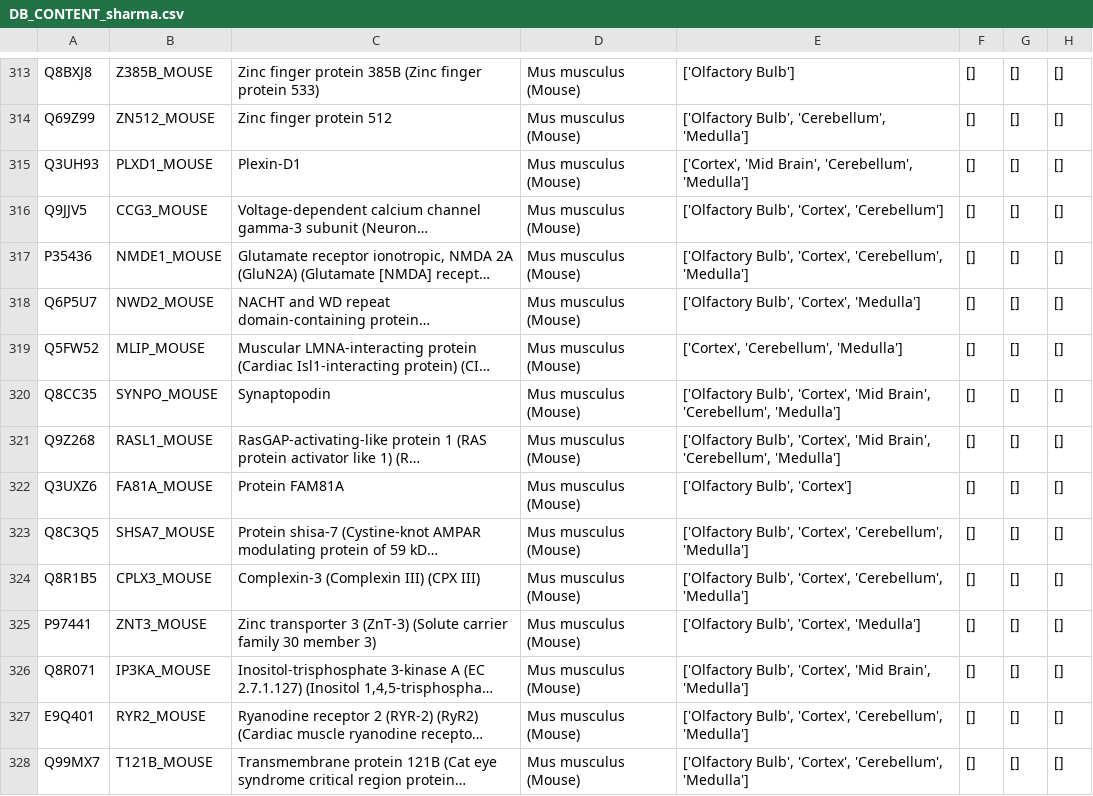
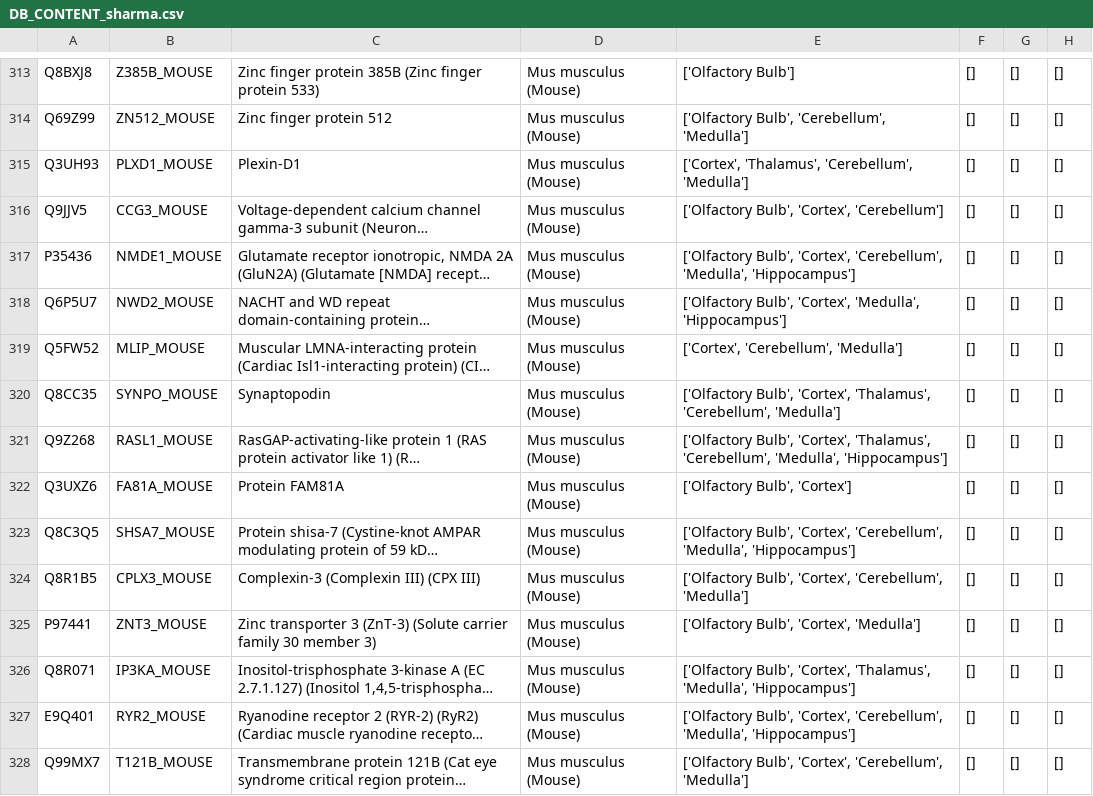
Before and after one commit to ChristinaAndrinopoyloy/BiotechnologyProject, a CSV file: DB_CONTENT_sharma.csv, drawn as a sheet; only a part is shown, gaps mark what is left out; long unchanged cells end in …; the diff covers the shown part only; the diff names each change by its address in the sheet, - before the commit and + after, or states it on an @@ line.

```diff
--- a/DB_CONTENT_sharma.csv
+++ b/DB_CONTENT_sharma.csv
-E315: ['Cortex', 'Mid Brain', 'Cerebellum', 'Medulla']
+E315: ['Cortex', 'Thalamus', 'Cerebellum', 'Medulla']
-E317: …'Cortex', 'Cerebellum', 'Medulla']
+E317: …'Cortex', 'Cerebellum', 'Medulla', 'Hippocampus']
-E318: …Bulb', 'Cortex', 'Medulla']
+E318: …Bulb', 'Cortex', 'Medulla', 'Hippocampus']
-E320: …Bulb', 'Cortex', 'Mid Brain', 'Cerebellum', 'Medulla']
+E320: …Bulb', 'Cortex', 'Thalamus', 'Cerebellum', 'Medulla']
-E321: …Bulb', 'Cortex', 'Mid Brain', 'Cerebellum', 'Medulla']
+E321: …Bulb', 'Cortex', 'Thalamus', 'Cerebellum', 'Medulla', 'Hippocampus']
-E323: …'Cortex', 'Cerebellum', 'Medulla']
+E323: …'Cortex', 'Cerebellum', 'Medulla', 'Hippocampus']
-E326: …Bulb', 'Cortex', 'Mid Brain', 'Medulla']
+E326: …Bulb', 'Cortex', 'Thalamus', 'Medulla', 'Hippocampus']
-E327: …'Cortex', 'Cerebellum', 'Medulla']
+E327: …'Cortex', 'Cerebellum', 'Medulla', 'Hippocampus']
```
Also changed, not shown: 189 edited cells elsewhere in this file, 3 other files.
